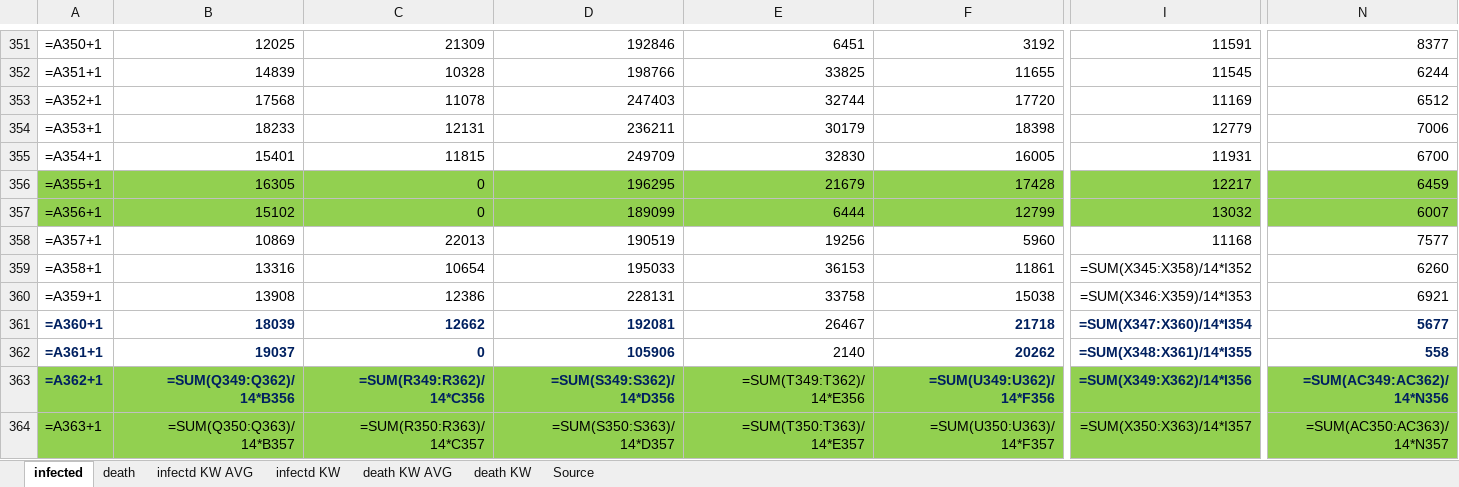
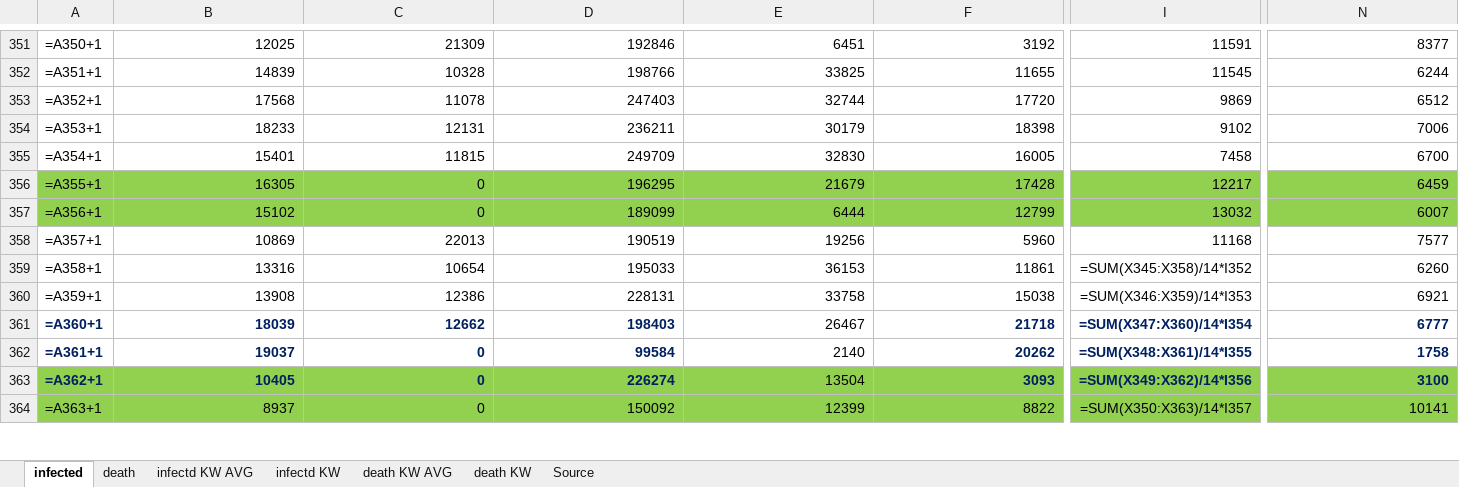
Before and after one commit to ChristophKrause/coronaDataHelper, an Excel workbook: src/CoronaDataHelper/CoronaDataHelper/res/coronadata-JHUCSSE.xlsx, sheet infected, drawn as a sheet; only a part is shown, gaps mark what is left out; values as stored, in another font and other column widths than the file's, no borders; formulas without a stored value are shown as written; conditional formats not drawn; the diff covers the shown part only; the diff names each change by its address in the sheet, - before the commit and + after, or states it on an @@ line.

```diff
--- a/src/CoronaDataHelper/CoronaDataHelper/res/coronadata-JHUCSSE.xlsx (sheet infected)
+++ b/src/CoronaDataHelper/CoronaDataHelper/res/coronadata-JHUCSSE.xlsx (sheet infected)
-I353: 11169
+I353: 9869
-I354: 12779
+I354: 9102
-I355: 11931
+I355: 7458
-D361: 192081
+D361: 198403
-N361: 5677
+N361: 6777
-D362: 105906
+D362: 99584
-N362: 558
+N362: 1758
-B363: =SUM(Q349:Q362)/14*B356
+B363: 10405
-C363: =SUM(R349:R362)/14*C356
+C363: 0
-D363: =SUM(S349:S362)/14*D356
+D363: 226274
-E363: =SUM(T349:T362)/14*E356
+E363: 13504
-F363: =SUM(U349:U362)/14*F356
+F363: 3093
-N363: =SUM(AC349:AC362)/14*N356
+N363: 3100
-B364: =SUM(Q350:Q363)/14*B357
+B364: 8937
-C364: =SUM(R350:R363)/14*C357
+C364: 0
-D364: =SUM(S350:S363)/14*D357
+D364: 150092
-E364: =SUM(T350:T363)/14*E357
+E364: 12399
-F364: =SUM(U350:U363)/14*F357
+F364: 8822
-N364: =SUM(AC350:AC363)/14*N357
+N364: 10141
```
Also changed, not shown: 24 edited cells elsewhere in this sheet, sheet death, src/CoronaDataHelper/CoronaDataHelper/res/coronadata_germany.xlsx, src/CoronaDataHelper/CoronaDataHelper/res/coronadata_worldometer.xlsx, 3 other files.
